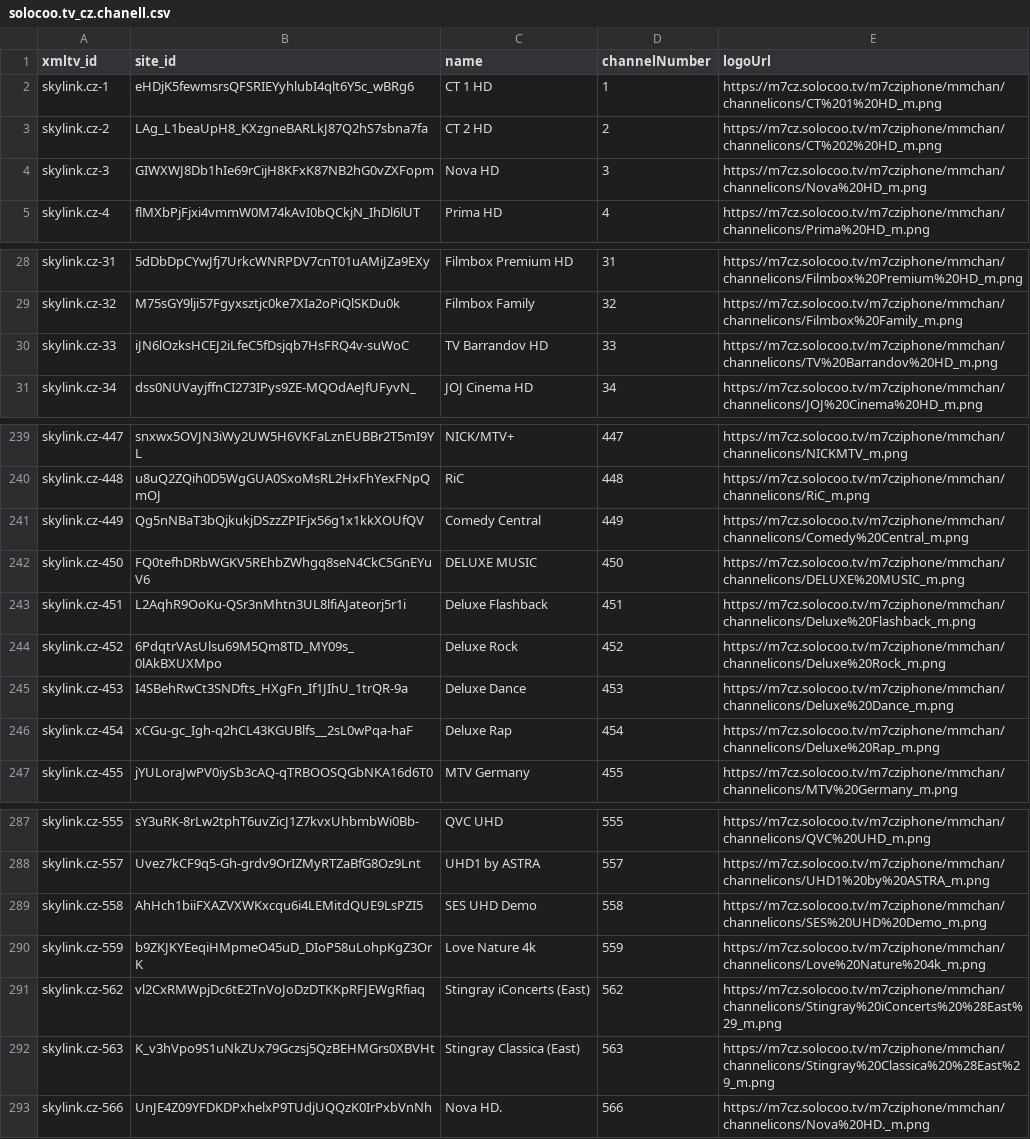
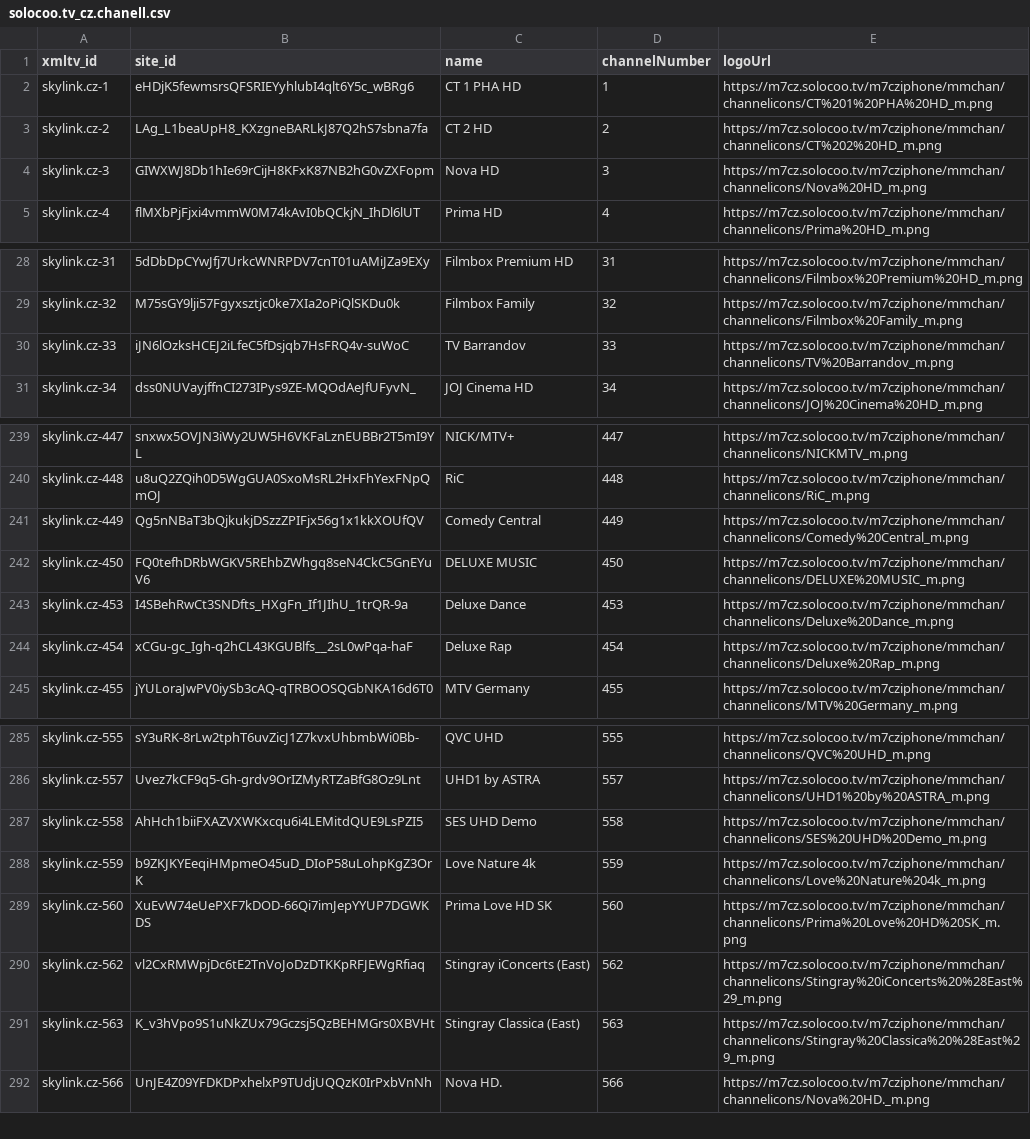
Before and after one commit to milankomaj/data, a CSV file: epg-grabber/csv/solocoo.tv_cz.chanell.csv, drawn as a sheet; only a part is shown, gaps mark what is left out.

```diff
--- a/epg-grabber/csv/solocoo.tv_cz.chanell.csv
+++ b/epg-grabber/csv/solocoo.tv_cz.chanell.csv
@@ -1,3 +1,3 @@
 xmltv_id,site_id,name,channelNumber,logoUrl
-skylink.cz-1,eHDjK5fewmsrsQFSRIEYyhlubI4qlt6Y5c_wBRg6,CT 1 HD,1,https://m7cz.solocoo.tv/m7cziphone/mmchan/channelicons/CT%201%20HD_m.png
+skylink.cz-1,eHDjK5fewmsrsQFSRIEYyhlubI4qlt6Y5c_wBRg6,CT 1 PHA HD,1,https://m7cz.solocoo.tv/m7cziphone/mmchan/channelicons/CT%201%20PHA%20HD_m.png
 skylink.cz-2,LAg_L1beaUpH8_KXzgneBARLkJ87Q2hS7sbna7fa,CT 2 HD,2,https://m7cz.solocoo.tv/m7cziphone/mmchan/channelicons/CT%202%20HD_m.png
@@ -29,3 +29,3 @@ skylink.cz-31,5dDbDpCYwJfj7UrkcWNRPDV7cnT01uAMiJZa9EXy,Filmbox Premium HD,31,htt
 skylink.cz-32,M75sGY9lji57Fgyxsztjc0ke7XIa2oPiQlSKDu0k,Filmbox Family,32,https://m7cz.solocoo.tv/m7cziphone/mmchan/channelicons/Filmbox%20Family_m.png
-skylink.cz-33,iJN6lOzksHCEJ2iLfeC5fDsjqb7HsFRQ4v-suWoC,TV Barrandov HD,33,https://m7cz.solocoo.tv/m7cziphone/mmchan/channelicons/TV%20Barrandov%20HD_m.png
+skylink.cz-33,iJN6lOzksHCEJ2iLfeC5fDsjqb7HsFRQ4v-suWoC,TV Barrandov,33,https://m7cz.solocoo.tv/m7cziphone/mmchan/channelicons/TV%20Barrandov_m.png
 skylink.cz-34,dss0NUVayjffnCI273IPys9ZE-MQOdAeJfUFyvN_,JOJ Cinema HD,34,https://m7cz.solocoo.tv/m7cziphone/mmchan/channelicons/JOJ%20Cinema%20HD_m.png
@@ -242,4 +242,2 @@ skylink.cz-449,Qg5nNBaT3bQjkukjDSzzZPIFjx56g1x1kkXOUfQV,Comedy Central,449,https
 skylink.cz-450,FQ0tefhDRbWGKV5REhbZWhgq8seN4CkC5GnEYuV6,DELUXE MUSIC,450,https://m7cz.solocoo.tv/m7cziphone/mmchan/channelicons/DELUXE%20MUSIC_m.png
-skylink.cz-451,L2AqhR9OoKu-QSr3nMhtn3UL8lfiAJateorj5r1i,Deluxe Flashback,451,https://m7cz.solocoo.tv/m7cziphone/mmchan/channelicons/Deluxe%20Flashback_m.png
-skylink.cz-452,6PdqtrVAsUlsu69M5Qm8TD_MY09s_0lAkBXUXMpo,Deluxe Rock,452,https://m7cz.solocoo.tv/m7cziphone/mmchan/channelicons/Deluxe%20Rock_m.png
 skylink.cz-453,I4SBehRwCt3SNDfts_HXgFn_If1JIhU_1trQR-9a,Deluxe Dance,453,https://m7cz.solocoo.tv/m7cziphone/mmchan/channelicons/Deluxe%20Dance_m.png
@@ -290,2 +288,3 @@ skylink.cz-558,AhHch1biiFXAZVXWKxcqu6i4LEMitdQUE9LsPZI5,SES UHD Demo,558,https:/
 skylink.cz-559,b9ZKJKYEeqiHMpmeO45uD_DIoP58uLohpKgZ3OrK,Love Nature 4k,559,https://m7cz.solocoo.tv/m7cziphone/mmchan/channelicons/Love%20Nature%204k_m.png
+skylink.cz-560,XuEvW74eUePXF7kDOD-66Qi7imJepYYUP7DGWKDS,Prima Love HD SK,560,https://m7cz.solocoo.tv/m7cziphone/mmchan/channelicons/Prima%20Love%20HD%20SK_m.png
 skylink.cz-562,vl2CxRMWpjDc6tE2TnVoJoDzDTKKpRFJEWgRfiaq,Stingray iConcerts (East),562,https://m7cz.solocoo.tv/m7cziphone/mmchan/channelicons/Stingray%20iConcerts%20%28East%29_m.png
```
Also changed, not shown: epg-grabber/csv/skylink_balicky.csv, epg-grabber/csv/solocoo.tv_sk.chanell.csv, 4 other files.
